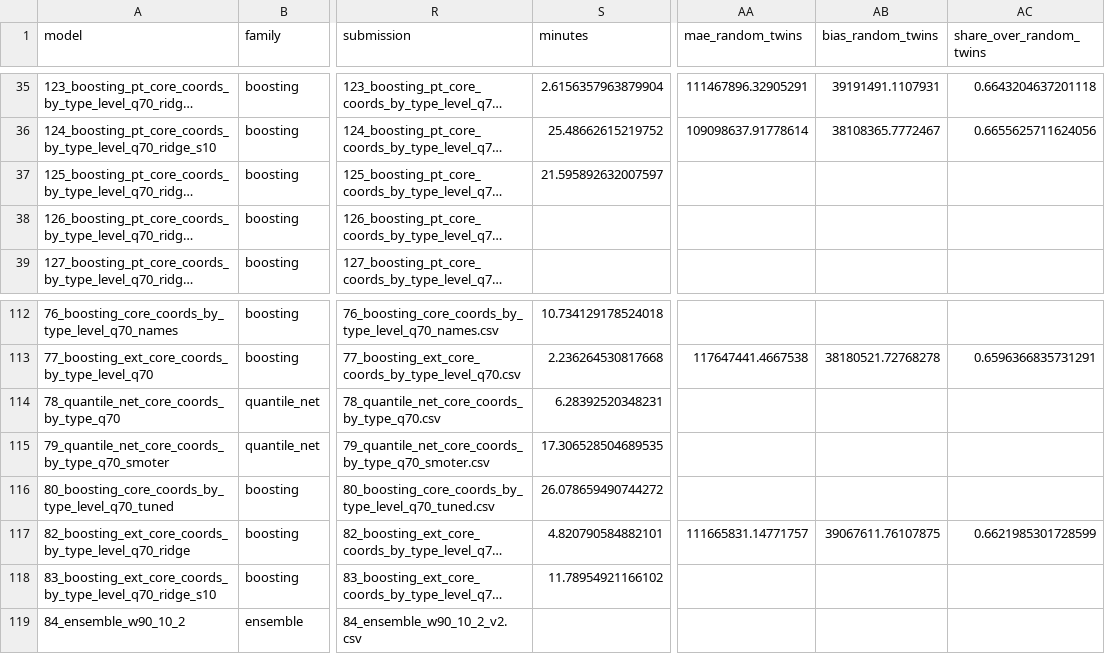
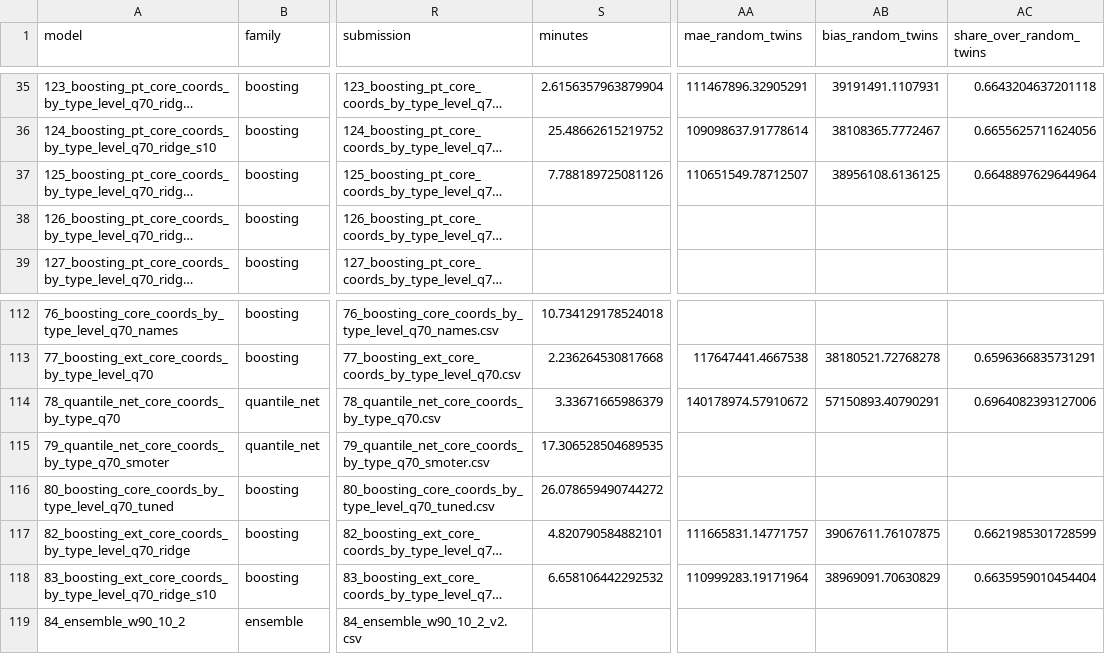
Before and after one commit to Stebandido77/Problem-set3, a CSV file: views/cv_results.csv, drawn as a sheet; only a part is shown, gaps mark what is left out; long unchanged cells end in …; the diff names each change by its address in the sheet, - before the commit and + after, or states it on an @@ line.

Commit message:
Agrega los resultados de la ronda 7 al README y la validación con gemelos
Nada supera a la 83 por más de 2 M en los dos criterios; la 127 gana en
la espacial y la red 148 en el ponderado.

```diff
--- a/views/cv_results.csv
+++ b/views/cv_results.csv
-S37 (minutes): 21.595892632007597
+S37 (minutes): 7.788189725081126
-AA37 (mae_random_twins): (empty)
+AA37 (mae_random_twins): 110651549.78712507
-AB37 (bias_random_twins): (empty)
+AB37 (bias_random_twins): 38956108.6136125
-AC37 (share_over_random_twins): (empty)
+AC37 (share_over_random_twins): 0.6648897629644964
-S114 (minutes): 6.28392520348231
+S114 (minutes): 3.33671665986379
-AA114 (mae_random_twins): (empty)
+AA114 (mae_random_twins): 140178974.57910672
-AB114 (bias_random_twins): (empty)
+AB114 (bias_random_twins): 57150893.40790291
-AC114 (share_over_random_twins): (empty)
+AC114 (share_over_random_twins): 0.6964082393127006
-S118 (minutes): 11.78954921166102
+S118 (minutes): 6.658106442292532
-AA118 (mae_random_twins): (empty)
+AA118 (mae_random_twins): 110999283.19171964
-AB118 (bias_random_twins): (empty)
+AB118 (bias_random_twins): 38969091.70630829
-AC118 (share_over_random_twins): (empty)
+AC118 (share_over_random_twins): 0.6635959010454404
```
Also changed, not shown: 1 other file.
